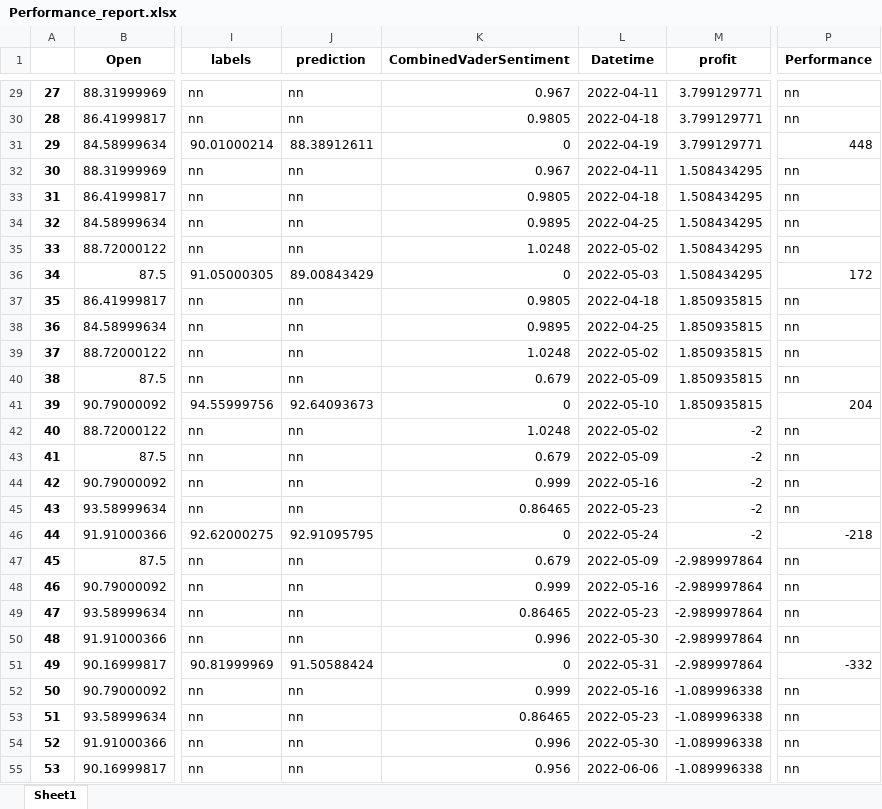
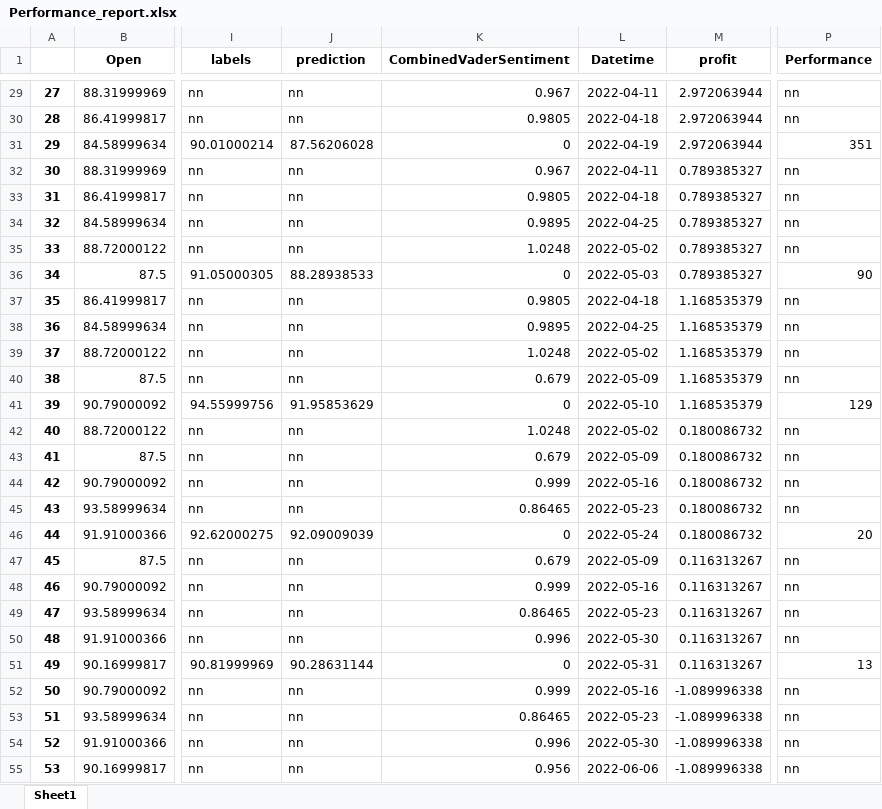
Before and after one commit to webclinic017/StockPricePredictor-eod, an Excel workbook: Excel reports/Performance_report.xlsx, sheet Sheet1, drawn as a sheet; only a part is shown, gaps mark what is left out; values as stored, in another font and other column widths than the file's, no borders; the diff covers the shown part only; the diff names each change by its address in the sheet, - before the commit and + after, or states it on an @@ line.

```diff
--- a/Excel reports/Performance_report.xlsx (sheet Sheet1)
+++ b/Excel reports/Performance_report.xlsx (sheet Sheet1)
-M29:M31 (profit): 3.799129771
+M29:M31 (profit): 2.972063944
-J31 (prediction): 88.38912611
+J31 (prediction): 87.56206028
-P31 (Performance): 448
+P31 (Performance): 351
-M32:M36 (profit): 1.508434295
+M32:M36 (profit): 0.789385327
-J36 (prediction): 89.00843429
+J36 (prediction): 88.28938533
-P36 (Performance): 172
+P36 (Performance): 90
-M37:M41 (profit): 1.850935815
+M37:M41 (profit): 1.168535379
-J41 (prediction): 92.64093673
+J41 (prediction): 91.95853629
-P41 (Performance): 204
+P41 (Performance): 129
-M42:M46 (profit): -2
+M42:M46 (profit): 0.180086732
-J46 (prediction): 92.91095795
+J46 (prediction): 92.09009039
-P46 (Performance): -218
+P46 (Performance): 20
-M47:M51 (profit): -2.989997864
+M47:M51 (profit): 0.116313267
-J51 (prediction): 91.50588424
+J51 (prediction): 90.28631144
-P51 (Performance): -332
+P51 (Performance): 13
```
Also changed, not shown: 86 edited cells elsewhere in this sheet, Excel reports/adjusted_df_news.xlsx, Excel reports/mrk_raw_dataset.xlsx, 11 other files.
